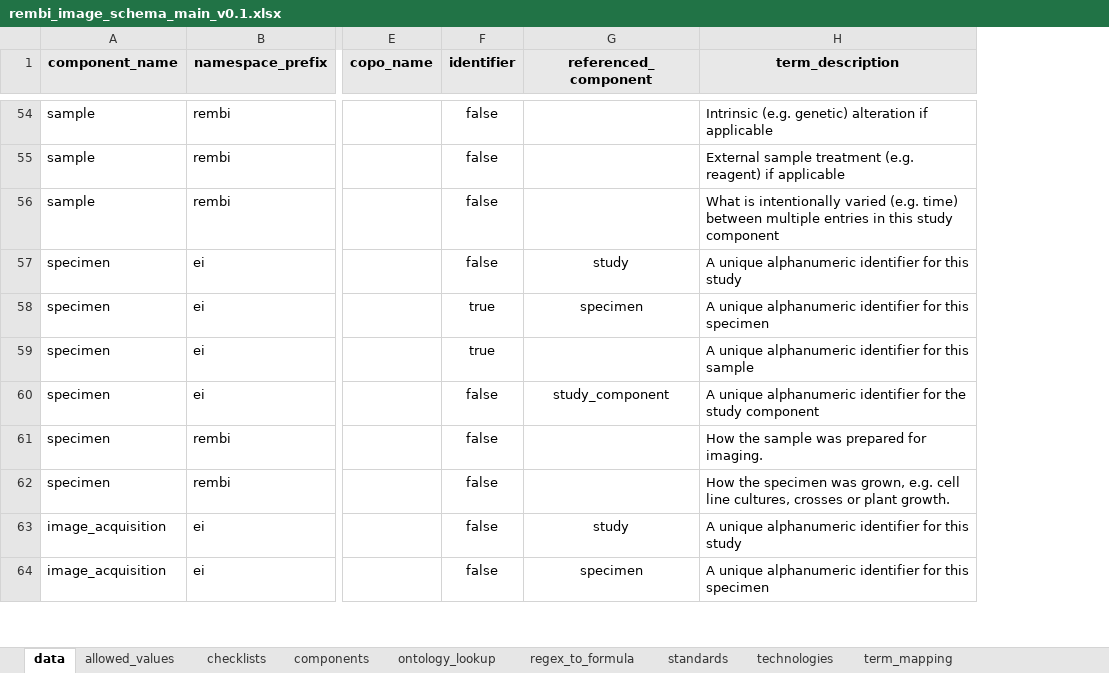
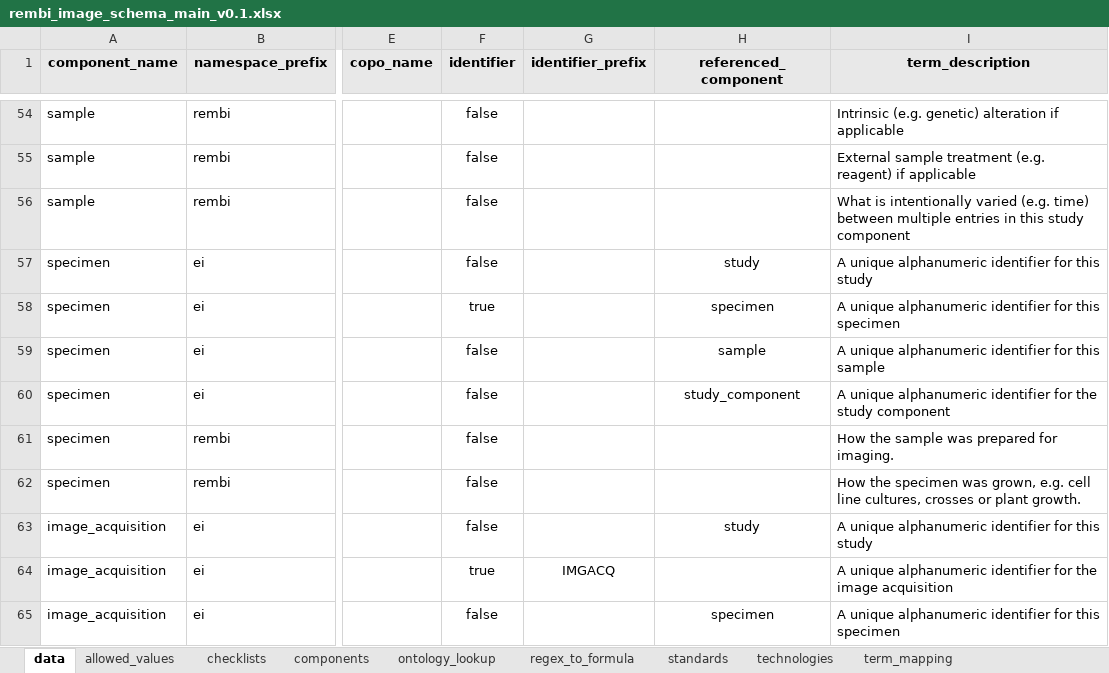
Before and after one commit to TGAC/COPO-schemas, an Excel workbook: images/rembi_image_schema_main_v0.1.xlsx, sheet data, drawn as a sheet; only a part is shown, gaps mark what is left out; values as stored, in another font and other column widths than the file's, no borders; addresses are those after the commit; the diff covers the shown part only; the diff names each change by its address in the sheet, - before the commit and + after, or states it on an @@ line.

Commit message:
add identifier_prefix column

```diff
--- a/images/rembi_image_schema_main_v0.1.xlsx (sheet data)
+++ b/images/rembi_image_schema_main_v0.1.xlsx (sheet data)
+column G (identifier_prefix), empty
-F59 (identifier): true
+F59 (identifier): false
-H59 (referenced_component): (empty)
+H59 (referenced_component): sample
@@ row 65 moved to row 64: image_acquisition @@
```
Also changed, not shown: 2 edited cells elsewhere in this sheet, images/stx_fish_image_schema_main_v0.1.xlsx, reads/reads_schema_main_v0.1.xlsx, 1 other file.
